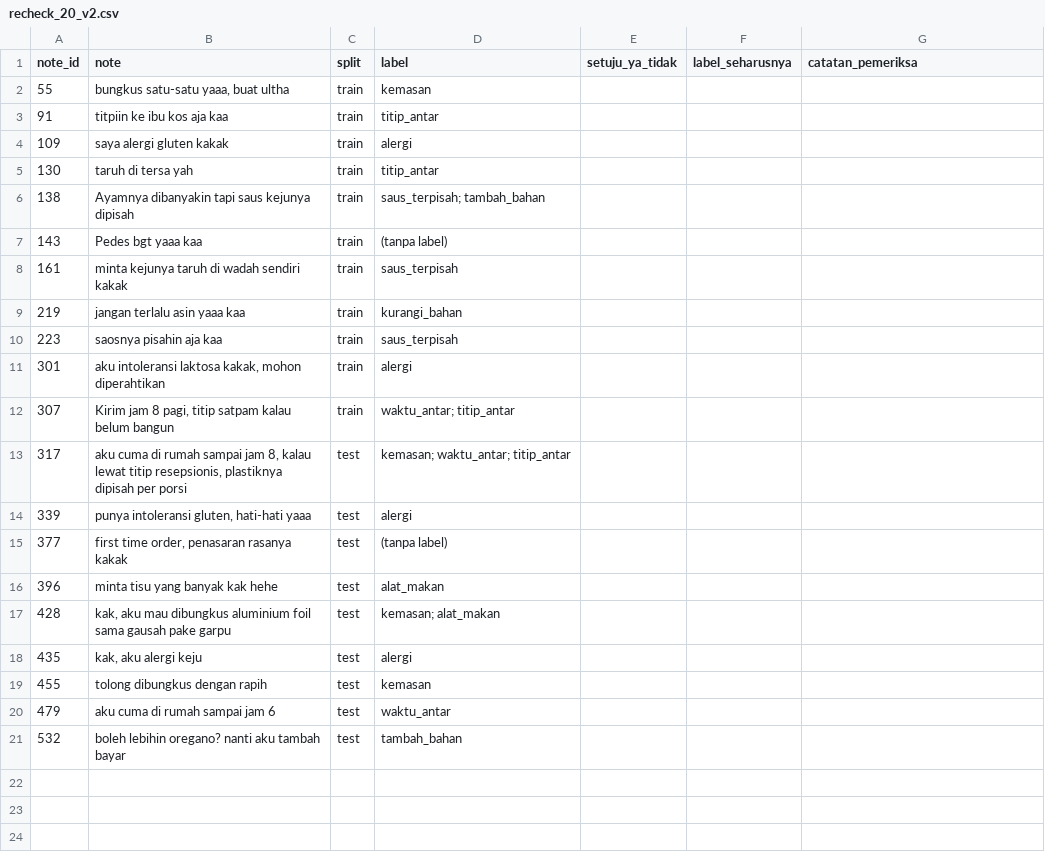
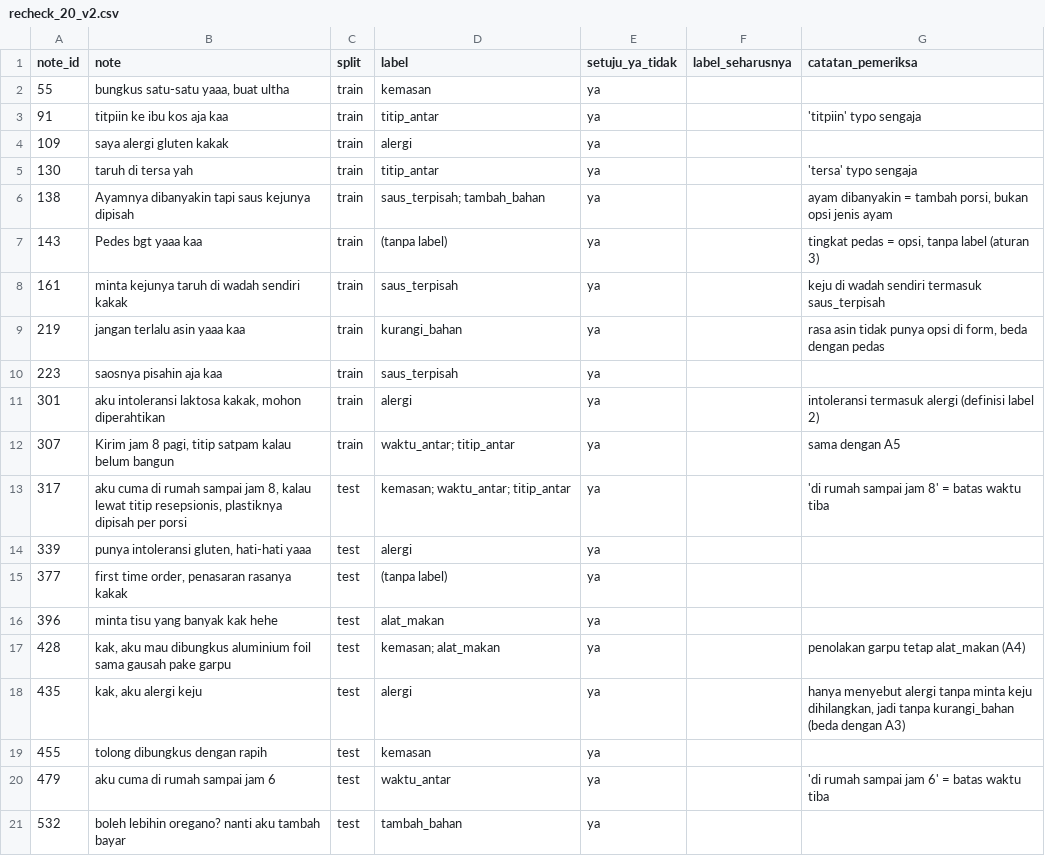
Before and after one commit to A26-CS028/macymoo-ds, a CSV file: moolabel-dataset/recheck_20_v2.csv, drawn as a sheet.

Commit message:
docs(moolabel): isi cek ulang 20 baris dataset v2
20/20 label setuju dengan kesepakatan label v0.3; tidak ada label yang
perlu diubah. Kasus batas dicatat di kolom catatan_pemeriksa (435, 219,
317/479). Status di data_dictionary bagian 10 jadi selesai.

```diff
--- a/moolabel-dataset/recheck_20_v2.csv
+++ b/moolabel-dataset/recheck_20_v2.csv
@@ -1,21 +1,21 @@
 note_id,note,split,label,setuju_ya_tidak,label_seharusnya,catatan_pemeriksa
-55,"bungkus satu-satu yaaa, buat ultha",train,kemasan,,,
-91,titpiin ke ibu kos aja kaa,train,titip_antar,,,
-109,saya alergi gluten kakak,train,alergi,,,
-130,taruh di tersa yah,train,titip_antar,,,
-138,Ayamnya dibanyakin tapi saus kejunya dipisah,train,saus_terpisah; tambah_bahan,,,
-143,Pedes bgt yaaa kaa,train,(tanpa label),,,
-161,minta kejunya taruh di wadah sendiri kakak,train,saus_terpisah,,,
-219,jangan terlalu asin yaaa kaa,train,kurangi_bahan,,,
-223,saosnya pisahin aja kaa,train,saus_terpisah,,,
-301,"aku intoleransi laktosa kakak, mohon diperahtikan",train,alergi,,,
-307,"Kirim jam 8 pagi, titip satpam kalau belum bangun",train,waktu_antar; titip_antar,,,
-317,"aku cuma di rumah sampai jam 8, kalau lewat titip resepsionis, plastiknya dipisah per porsi",test,kemasan; waktu_antar; titip_antar,,,
-339,"punya intoleransi gluten, hati-hati yaaa",test,alergi,,,
-377,"first time order, penasaran rasanya kakak",test,(tanpa label),,,
-396,minta tisu yang banyak kak hehe,test,alat_makan,,,
-428,"kak, aku mau dibungkus aluminium foil sama gausah pake garpu",test,kemasan; alat_makan,,,
-435,"kak, aku alergi keju",test,alergi,,,
-455,tolong dibungkus dengan rapih,test,kemasan,,,
-479,aku cuma di rumah sampai jam 6,test,waktu_antar,,,
-532,boleh lebihin oregano? nanti aku tambah bayar,test,tambah_bahan,,,
+55,"bungkus satu-satu yaaa, buat ultha",train,kemasan,ya,,
+91,titpiin ke ibu kos aja kaa,train,titip_antar,ya,,'titpiin' typo sengaja
+109,saya alergi gluten kakak,train,alergi,ya,,
+130,taruh di tersa yah,train,titip_antar,ya,,'tersa' typo sengaja
+138,Ayamnya dibanyakin tapi saus kejunya dipisah,train,saus_terpisah; tambah_bahan,ya,,"ayam dibanyakin = tambah porsi, bukan opsi jenis ayam"
+143,Pedes bgt yaaa kaa,train,(tanpa label),ya,,"tingkat pedas = opsi, tanpa label (aturan 3)"
+161,minta kejunya taruh di wadah sendiri kakak,train,saus_terpisah,ya,,keju di wadah sendiri termasuk saus_terpisah
+219,jangan terlalu asin yaaa kaa,train,kurangi_bahan,ya,,"rasa asin tidak punya opsi di form, beda dengan pedas"
+223,saosnya pisahin aja kaa,train,saus_terpisah,ya,,
+301,"aku intoleransi laktosa kakak, mohon diperahtikan",train,alergi,ya,,intoleransi termasuk alergi (definisi label 2)
+307,"Kirim jam 8 pagi, titip satpam kalau belum bangun",train,waktu_antar; titip_antar,ya,,sama dengan A5
+317,"aku cuma di rumah sampai jam 8, kalau lewat titip resepsionis, plastiknya dipisah per porsi",test,kemasan; waktu_antar; titip_antar,ya,,'di rumah sampai jam 8' = batas waktu tiba
+339,"punya intoleransi gluten, hati-hati yaaa",test,alergi,ya,,
+377,"first time order, penasaran rasanya kakak",test,(tanpa label),ya,,
+396,minta tisu yang banyak kak hehe,test,alat_makan,ya,,
+428,"kak, aku mau dibungkus aluminium foil sama gausah pake garpu",test,kemasan; alat_makan,ya,,penolakan garpu tetap alat_makan (A4)
+435,"kak, aku alergi keju",test,alergi,ya,,"hanya menyebut alergi tanpa minta keju dihilangkan, jadi tanpa kurangi_bahan (beda dengan A3)"
+455,tolong dibungkus dengan rapih,test,kemasan,ya,,
+479,aku cuma di rumah sampai jam 6,test,waktu_antar,ya,,'di rumah sampai jam 6' = batas waktu tiba
+532,boleh lebihin oregano? nanti aku tambah bayar,test,tambah_bahan,ya,,
```
Also changed, not shown: 1 other file.
